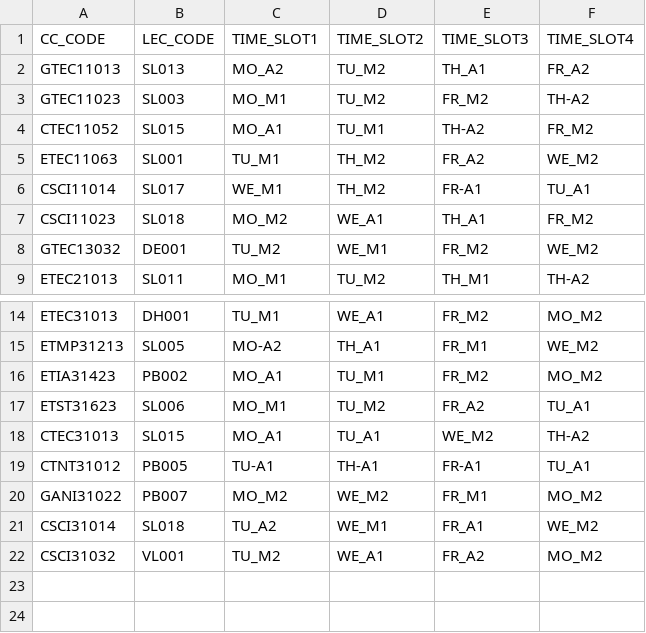
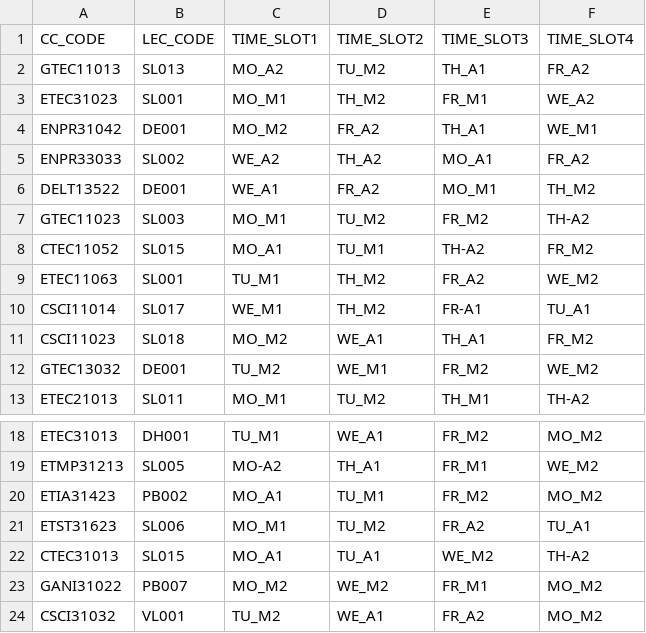
Before and after one commit to 99lakshan/Automatic-timetable-generator-without-genetic-algorithm-, a CSV file: Data/input2.csv, drawn as a sheet; only a part is shown, gaps mark what is left out.

```diff
--- a/Data/input2.csv
+++ b/Data/input2.csv
@@ -2,2 +2,6 @@ CC_CODE,LEC_CODE,TIME_SLOT1,TIME_SLOT2,TIME_SLOT3,TIME_SLOT4
 GTEC11013,SL013,MO_A2,TU_M2,TH_A1,FR_A2
+ETEC31023,SL001,MO_M1,TH_M2,FR_M1,WE_A2
+ENPR31042,DE001,MO_M2,FR_A2,TH_A1,WE_M1
+ENPR33033,SL002,WE_A2,TH_A2,MO_A1,FR_A2
+DELT13522,DE001,WE_A1,FR_A2,MO_M1,TH_M2
 GTEC11023,SL003,MO_M1,TU_M2,FR_M2,TH-A2
@@ -18,5 +22,3 @@ ETST31623,SL006,MO_M1,TU_M2,FR_A2,TU_A1
 CTEC31013,SL015,MO_A1,TU_A1,WE_M2,TH-A2
-CTNT31012,PB005,TU-A1,TH-A1,FR-A1,TU_A1
 GANI31022,PB007,MO_M2,WE_M2,FR_M1,MO_M2
-CSCI31014,SL018,TU_A2,WE_M1,FR_A1,WE_M2
 CSCI31032,VL001,TU_M2,WE_A1,FR_A2,MO_M2
```
Also changed, not shown: 4 other files.
